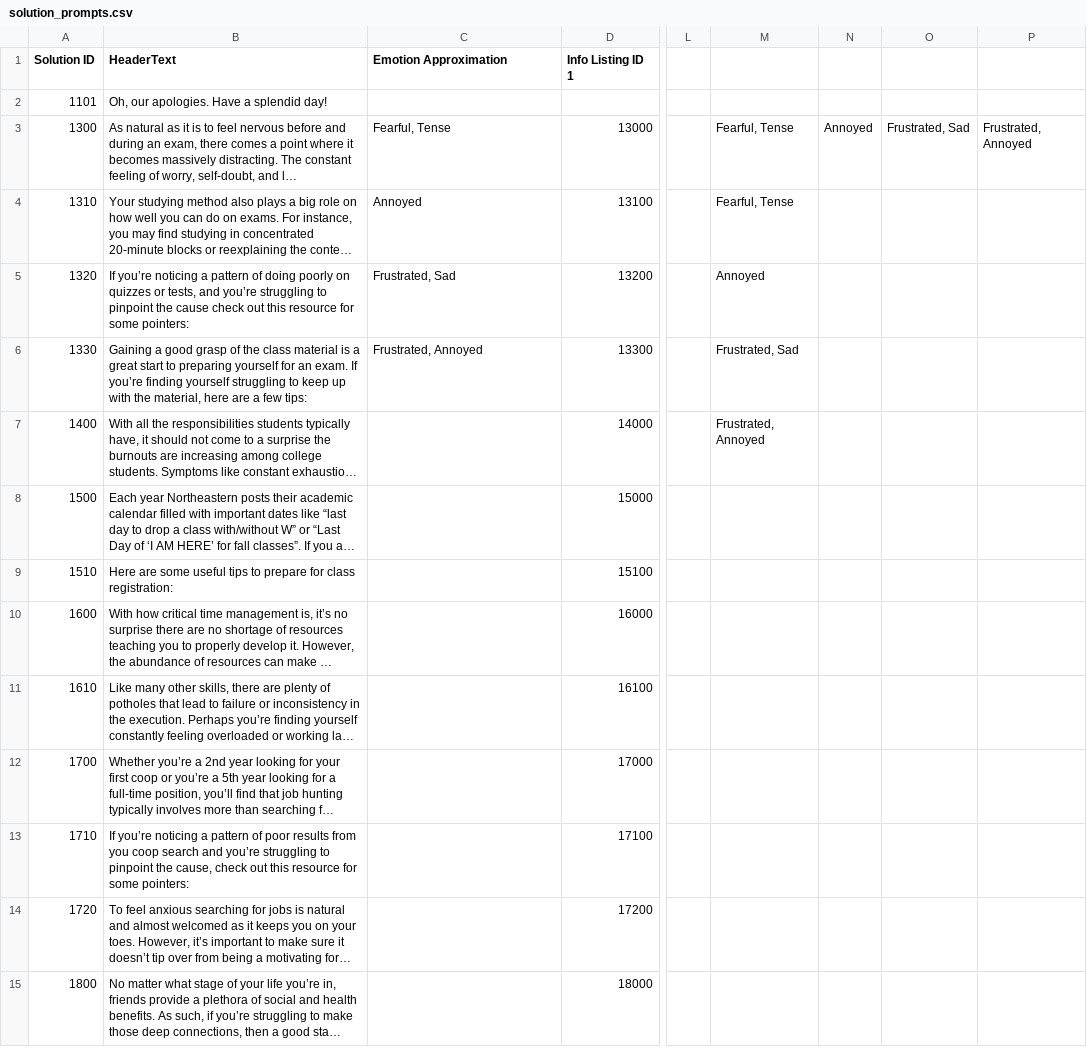
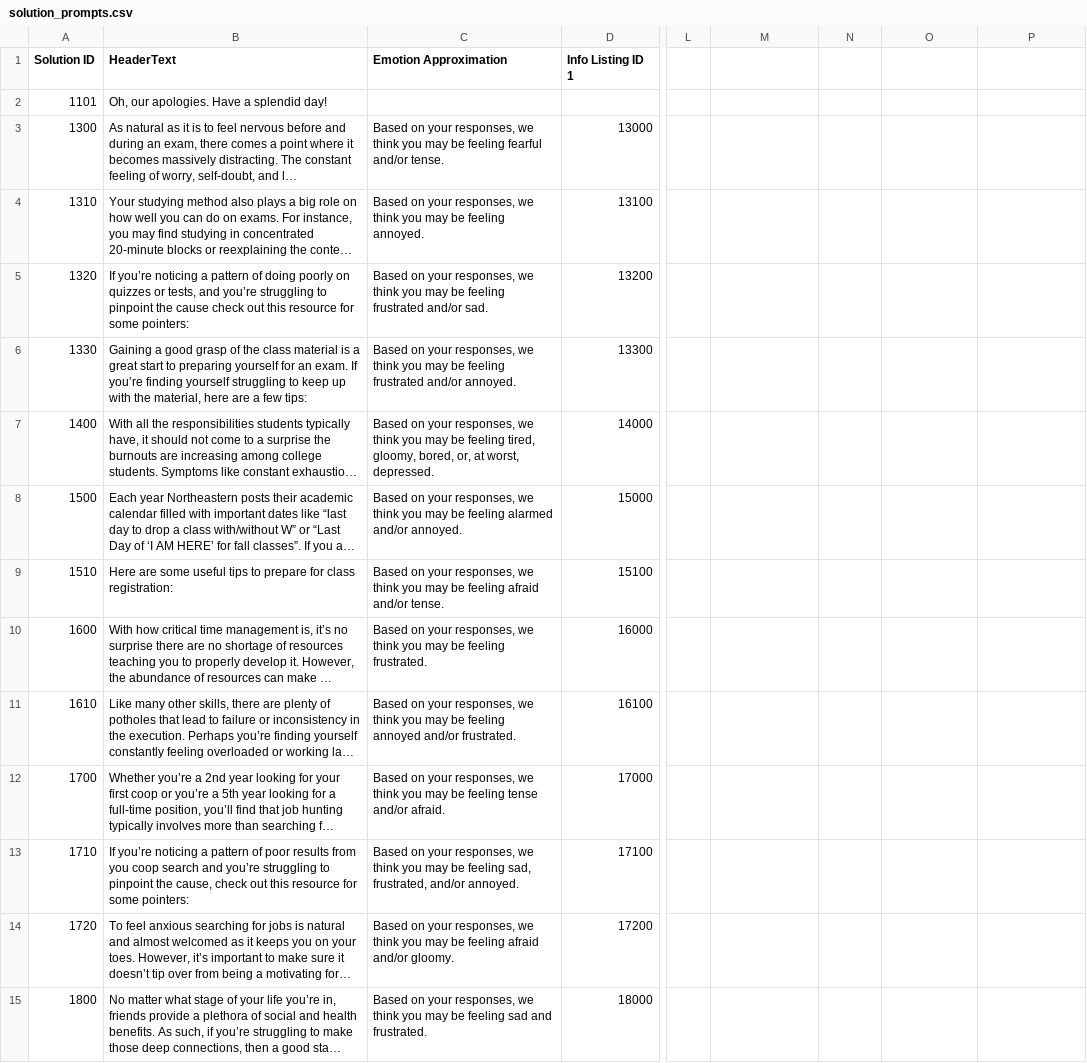
Before and after one commit to John-priv/student_sentiment_sensor, a CSV file: data/decision_tree/solution_prompts.csv, drawn as a sheet; only a part is shown, gaps mark what is left out; long unchanged cells end in …; the diff covers the shown part only; the diff names each change by its address in the sheet, - before the commit and + after, or states it on an @@ line.

Commit message:
Add emotion_approximation to solution prompts

```diff
--- a/data/decision_tree/solution_prompts.csv
+++ b/data/decision_tree/solution_prompts.csv
-C3 (Emotion Approximation): Fearful, Tense
+C3 (Emotion Approximation): Based on your responses, we think you may be feeling fearful and/or tense.
-M3:M4: Fearful, Tense
+M3:M4: (empty)
-N3: Annoyed
+N3: (empty)
-O3: Frustrated, Sad
+O3: (empty)
-P3: Frustrated, Annoyed
+P3: (empty)
-C4 (Emotion Approximation): Annoyed
+C4 (Emotion Approximation): Based on your responses, we think you may be feeling annoyed.
-C5 (Emotion Approximation): Frustrated, Sad
+C5 (Emotion Approximation): Based on your responses, we think you may be feeling frustrated and/or sad.
-M5: Annoyed
+M5: (empty)
-C6 (Emotion Approximation): Frustrated, Annoyed
+C6 (Emotion Approximation): Based on your responses, we think you may be feeling frustrated and/or annoyed.
-M6: Frustrated, Sad
+M6: (empty)
-C7 (Emotion Approximation): (empty)
+C7 (Emotion Approximation): Based on your responses, we think you may be feeling tired, gloomy, bored, or, at worst, depressed.
-M7: Frustrated, Annoyed
+M7: (empty)
-C8 (Emotion Approximation): (empty)
+C8 (Emotion Approximation): Based on your responses, we think you may be feeling alarmed and/or annoyed.
-C9 (Emotion Approximation): (empty)
+C9 (Emotion Approximation): Based on your responses, we think you may be feeling afraid and/or tense.
-C10 (Emotion Approximation): (empty)
+C10 (Emotion Approximation): Based on your responses, we think you may be feeling frustrated.
-C11 (Emotion Approximation): (empty)
+C11 (Emotion Approximation): Based on your responses, we think you may be feeling annoyed and/or frustrated.
-C12 (Emotion Approximation): (empty)
+C12 (Emotion Approximation): Based on your responses, we think you may be feeling tense and/or afraid.
-C13 (Emotion Approximation): (empty)
+C13 (Emotion Approximation): Based on your responses, we think you may be feeling sad, frustrated, and/or annoyed.
-C14 (Emotion Approximation): (empty)
+C14 (Emotion Approximation): Based on your responses, we think you may be feeling afraid and/or gloomy.
-C15 (Emotion Approximation): (empty)
+C15 (Emotion Approximation): Based on your responses, we think you may be feeling sad and frustrated.
```
Also changed, not shown: 12 edited cells elsewhere in this file, data/decision_tree/question_prompts.csv.
